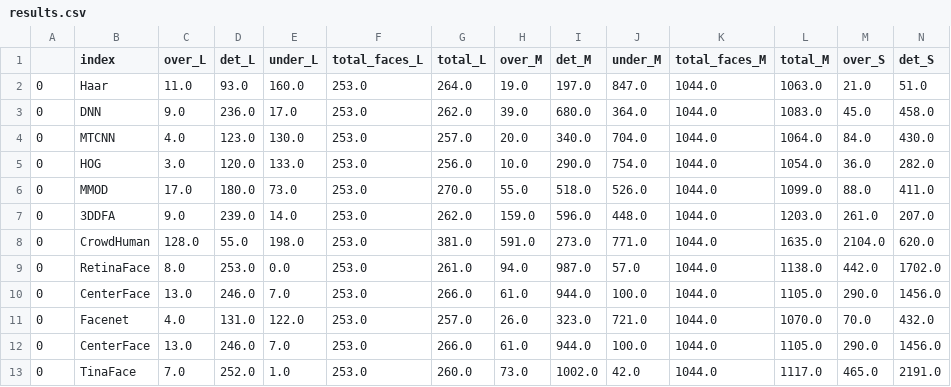
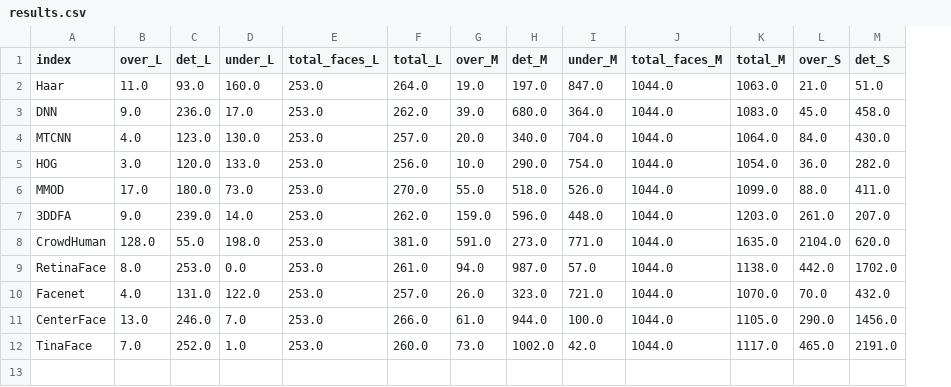
Before and after one commit to amrukwa/mask_detection, a CSV file: results.csv, drawn as a sheet; only a part is shown; rows hold the shown columns only; the diff names each change by its address in the sheet, - before the commit and + after, or states it on an @@ line.

```diff
--- a/results.csv
+++ b/results.csv
-column A, rows 2-9: all 0; rows 11-13: all 0
-row 10: 0 | CenterFace | 13.0 | 246.0 | 7.0 | 253.0 | 266.0 | 61.0 | 944.0 | 100.0 | 1044.0 | 1105.0 | 290.0 | 1456.0
```
Also changed, not shown: 2 other files.
